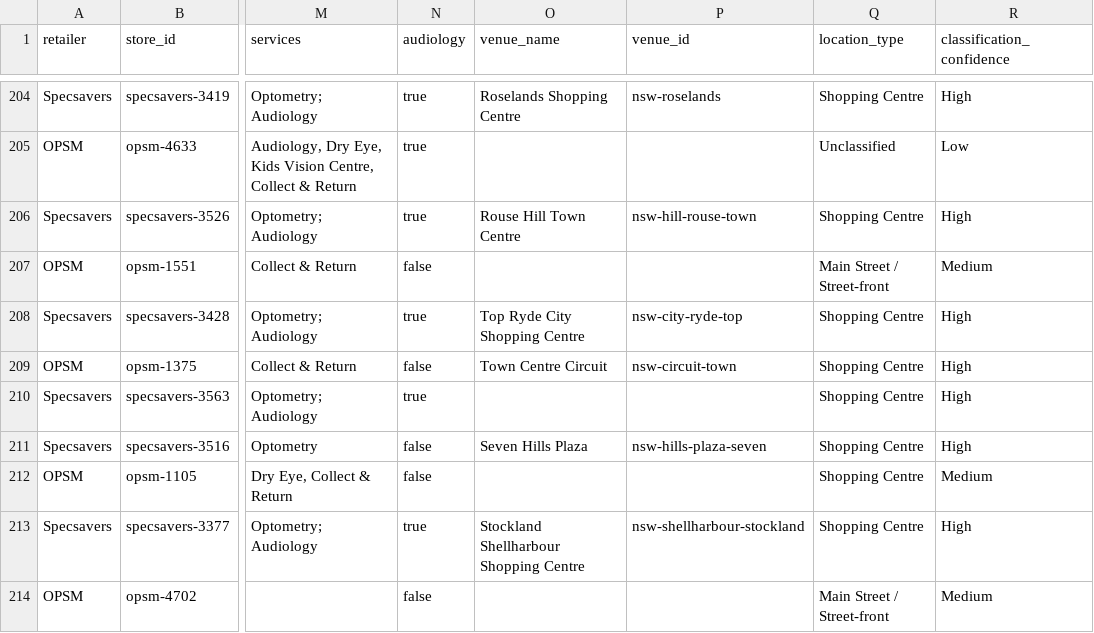
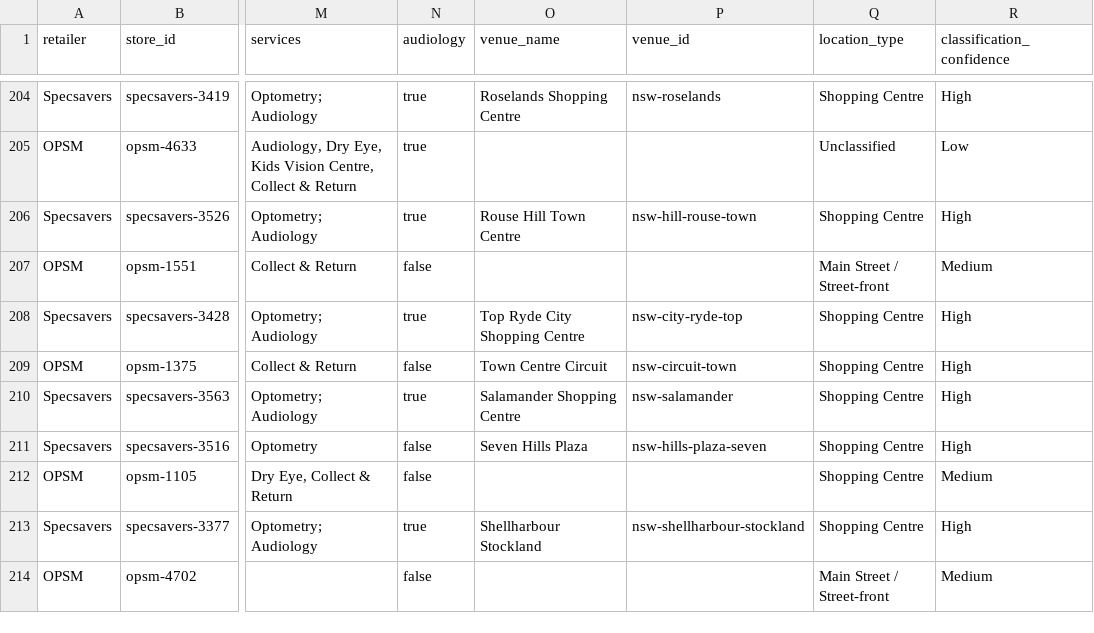
Before and after one commit to aydennicolle-cyber/opsm-store-locator, a CSV file: data/optical_stores.csv, drawn as a sheet; only a part is shown, gaps mark what is left out; the diff covers the shown part only; the diff names each change by its address in the sheet, - before the commit and + after, or states it on an @@ line.

Commit message:
Improve shopping centre recognition

```diff
--- a/data/optical_stores.csv
+++ b/data/optical_stores.csv
-O210 (venue_name): (empty)
+O210 (venue_name): Salamander Shopping Centre
-P210 (venue_id): (empty)
+P210 (venue_id): nsw-salamander
-O213 (venue_name): Stockland Shellharbour Shopping Centre
+O213 (venue_name): Shellharbour Stockland
```
Also changed, not shown: 146 edited cells elsewhere in this file, 15 other files.
